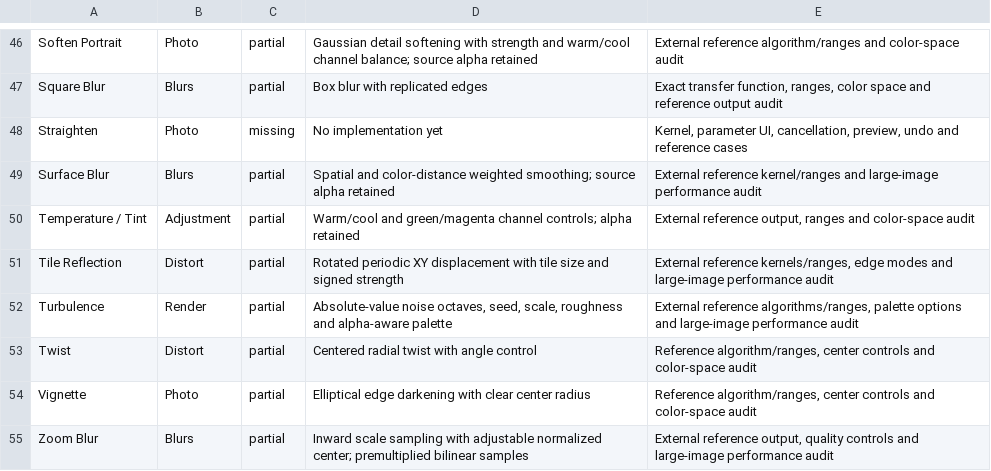
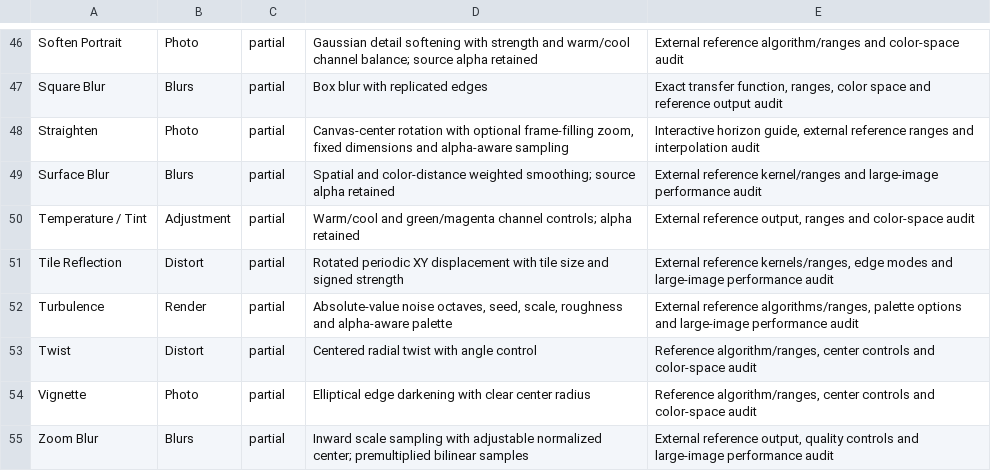
Before and after one commit to trelak-net/paint-rust, a TSV file: acceptance/effects.tsv, drawn as a sheet; only a part is shown, gaps mark what is left out.

```diff
--- a/acceptance/effects.tsv
+++ b/acceptance/effects.tsv
@@ -47,3 +47,3 @@ Soften Portrait	Photo	partial	Gaussian detail softening with strength and warm/c
 Square Blur	Blurs	partial	Box blur with replicated edges	Exact transfer function, ranges, color space and reference output audit
-Straighten	Photo	missing	No implementation yet	Kernel, parameter UI, cancellation, preview, undo and reference cases
+Straighten	Photo	partial	Canvas-center rotation with optional frame-filling zoom, fixed dimensions and alpha-aware sampling	Interactive horizon guide, external reference ranges and interpolation audit
 Surface Blur	Blurs	partial	Spatial and color-distance weighted smoothing; source alpha retained	External reference kernel/ranges and large-image performance audit
```
Also changed, not shown: 7 other files.
